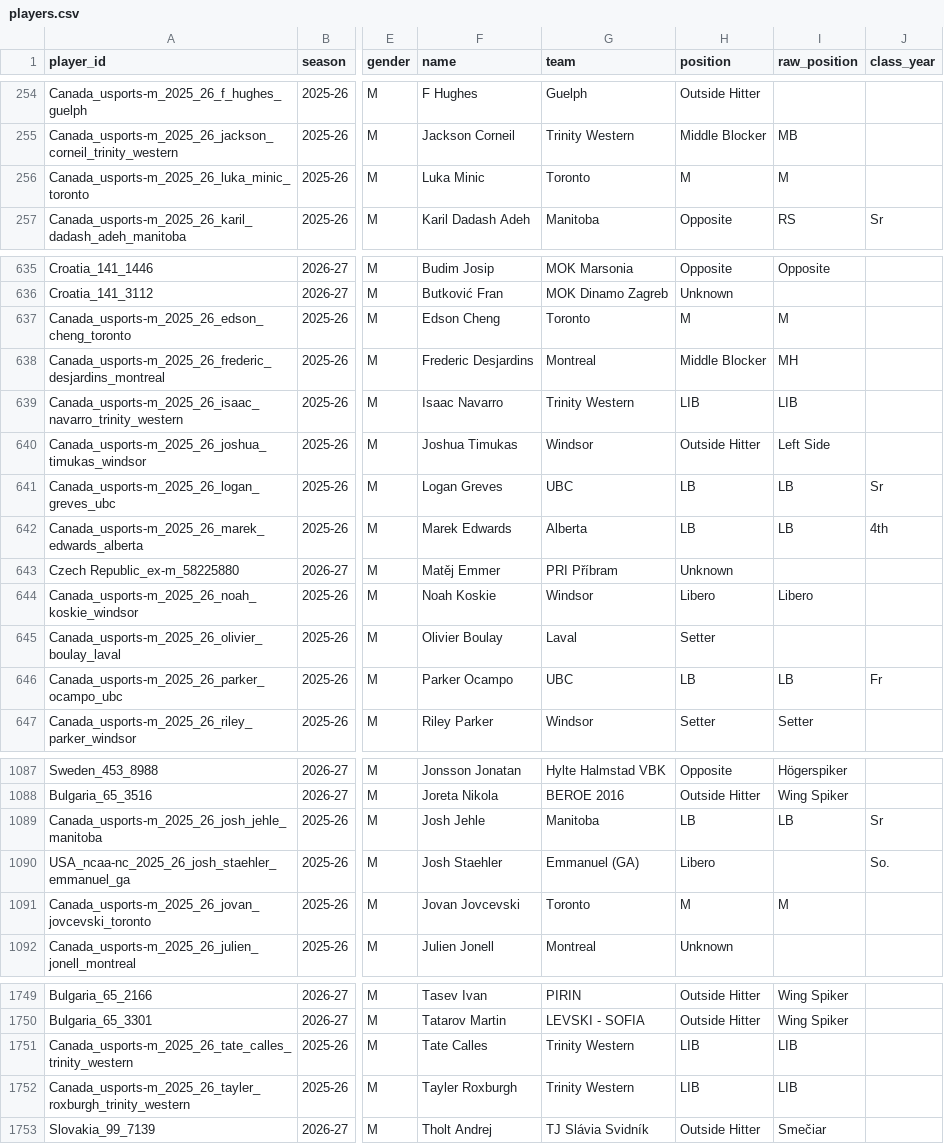
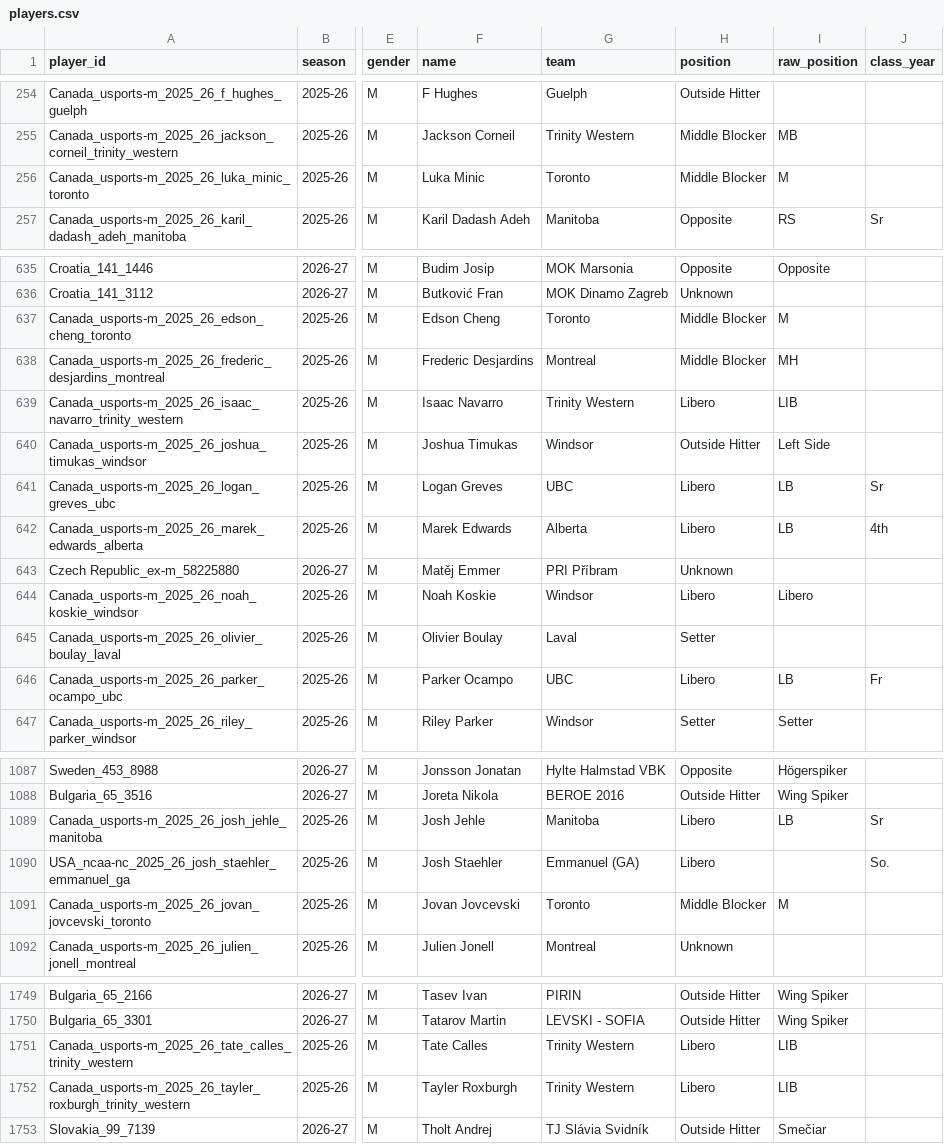
Before and after one commit to michaelaj3007/volley-scouting, a CSV file: data/players.csv, drawn as a sheet; only a part is shown, gaps mark what is left out; the diff covers the shown part only; the diff names each change by its address in the sheet, - before the commit and + after, or states it on an @@ line.

```diff
--- a/data/players.csv
+++ b/data/players.csv
-H256 (position): M
+H256 (position): Middle Blocker
-H637 (position): M
+H637 (position): Middle Blocker
-H639 (position): LIB
+H639 (position): Libero
-H641:H642 (position): LB
+H641:H642 (position): Libero
-H646 (position): LB
+H646 (position): Libero
-H1089 (position): LB
+H1089 (position): Libero
-H1091 (position): M
+H1091 (position): Middle Blocker
-H1751:H1752 (position): LIB
+H1751:H1752 (position): Libero
```
Also changed, not shown: 10 edited cells elsewhere in this file, 1 other file.
